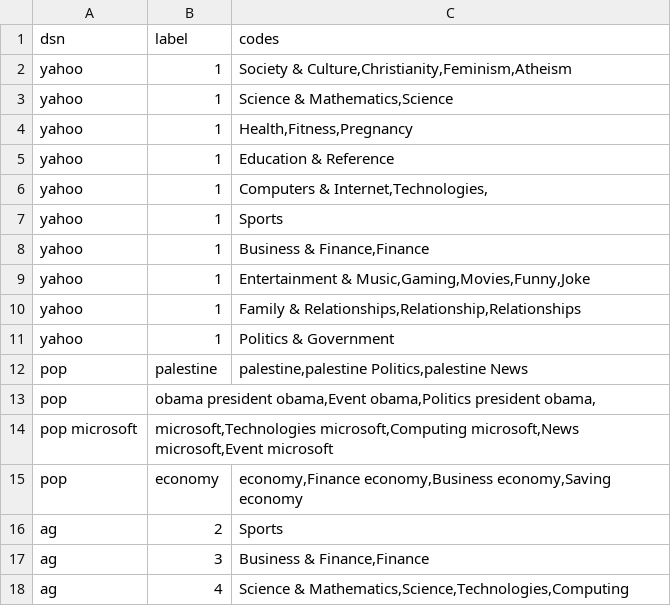
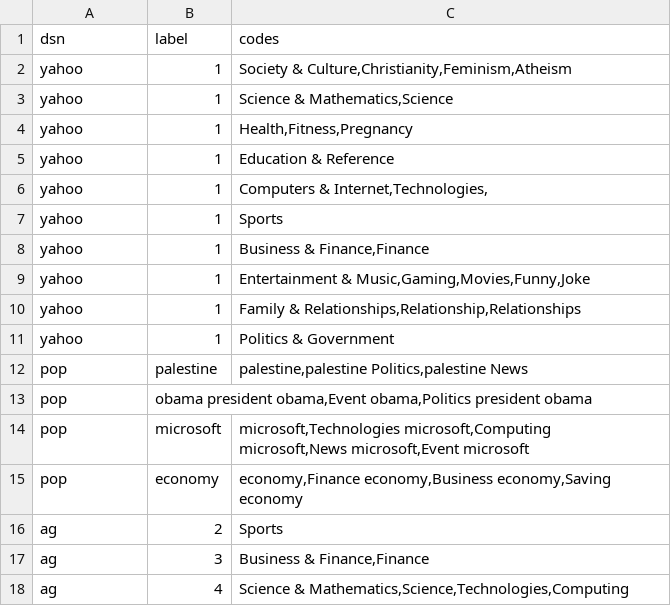
Before and after one commit to yananchen1989/PLMs_text_classification, a TSV file: label_codes.tsv, drawn as a sheet.

```diff
--- a/label_codes.tsv
+++ b/label_codes.tsv
@@ -12,4 +12,4 @@ yahoo	1	Politics & Government
 pop	palestine	palestine,palestine Politics,palestine News
-pop	obama president obama,Event obama,Politics president obama,
-pop microsoft	microsoft,Technologies microsoft,Computing microsoft,News microsoft,Event microsoft
+pop	obama president obama,Event obama,Politics president obama
+pop	microsoft	microsoft,Technologies microsoft,Computing microsoft,News microsoft,Event microsoft
 pop	economy	economy,Finance economy,Business economy,Saving economy
```
Also changed, not shown: 1 other file.
